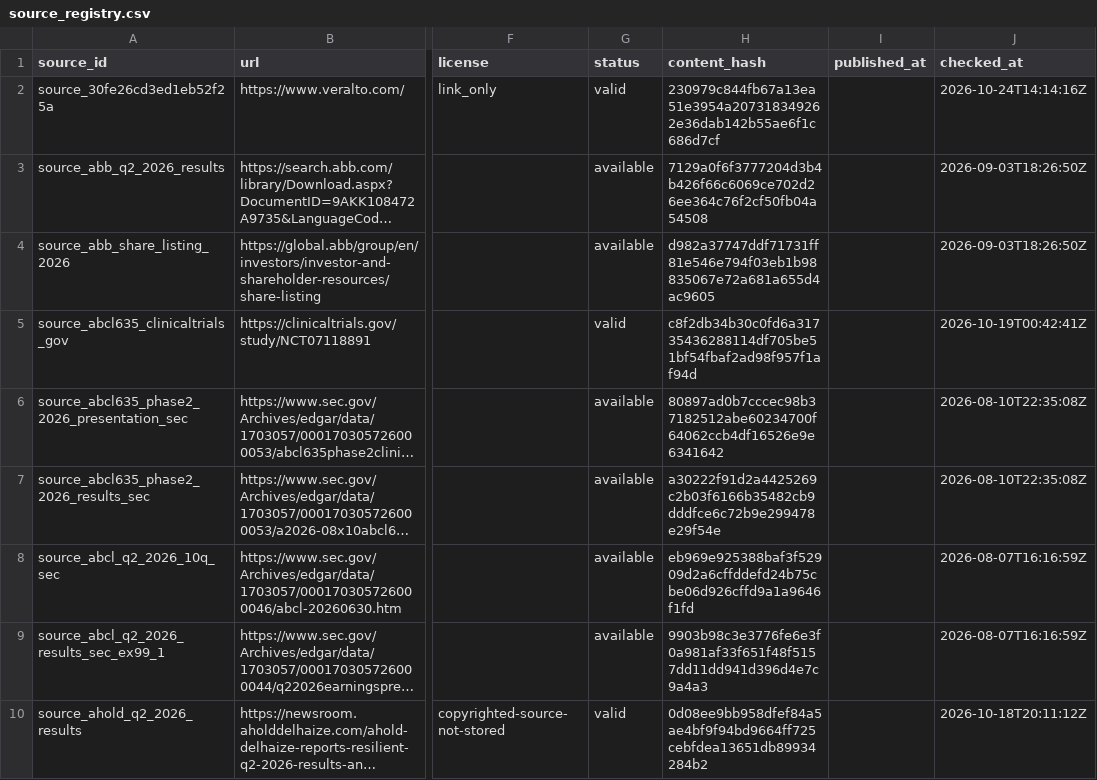
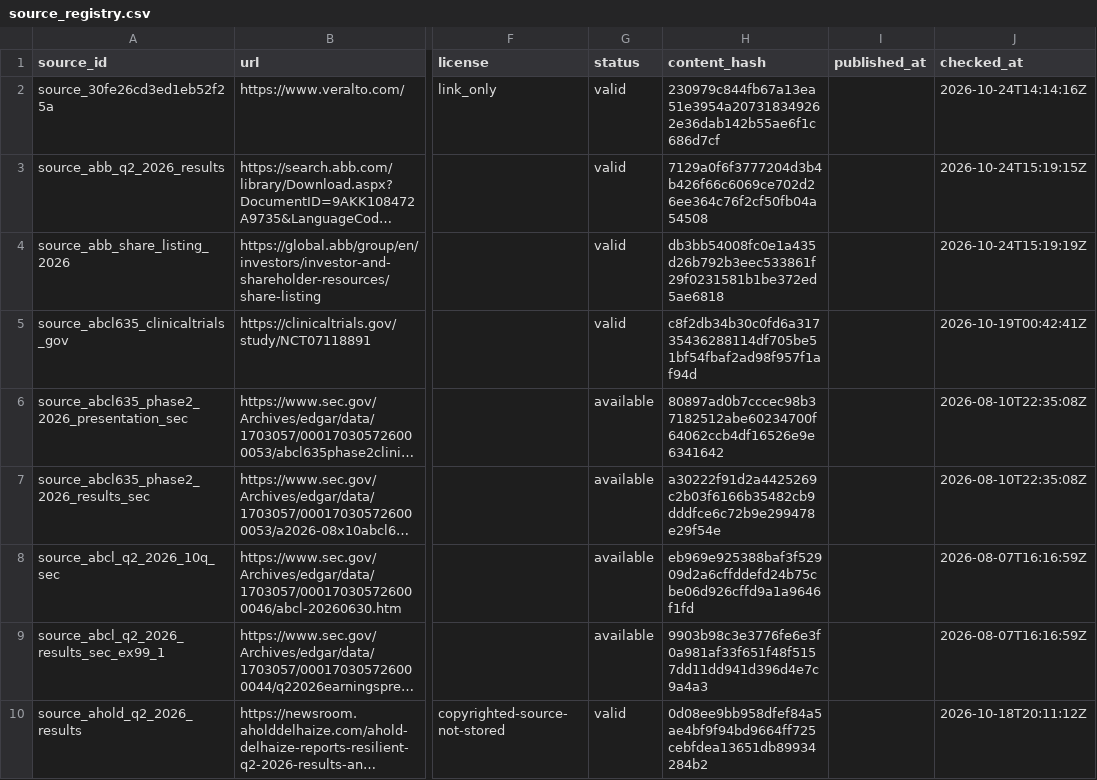
Before and after one commit to Kabutojira/PaperTrader, a CSV file: data/tables/source_registry.csv, drawn as a sheet; only a part is shown, gaps mark what is left out; long unchanged cells end in …; the diff names each change by its address in the sheet, - before the commit and + after, or states it on an @@ line.

```diff
--- a/data/tables/source_registry.csv
+++ b/data/tables/source_registry.csv
-G3:G4 (status): available
+G3:G4 (status): valid
-J3 (checked_at): 2026-09-03T18:26:50Z
+J3 (checked_at): 2026-10-24T15:19:15Z
-H4 (content_hash): d982a37747ddf71731ff81e546e794f03eb1b98835067e72a681a655d4ac9605
+H4 (content_hash): db3bb54008fc0e1a435d26b792b3eec533861f29f0231581b1be372ed5ae6818
-J4 (checked_at): 2026-09-03T18:26:50Z
+J4 (checked_at): 2026-10-24T15:19:19Z
```
Also changed, not shown: data/research_queue.csv, data/tables/relationships.csv, 7 other files.
